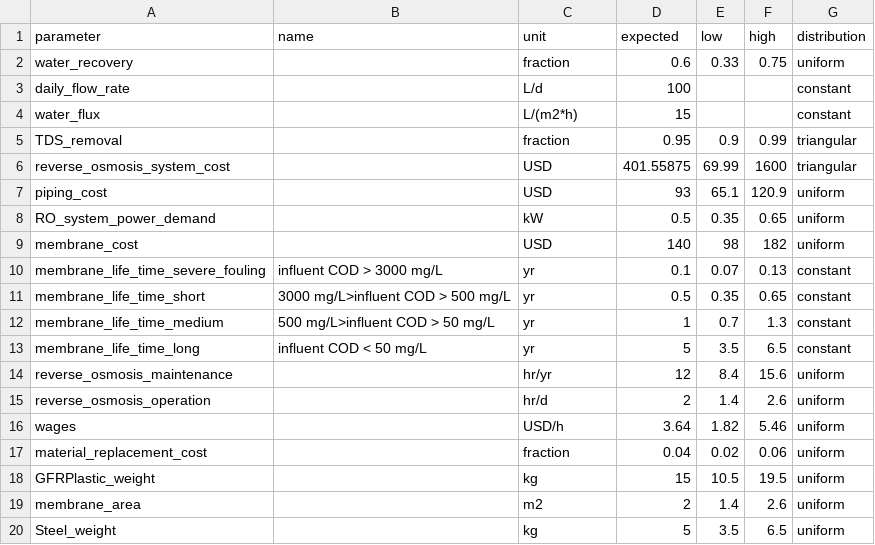
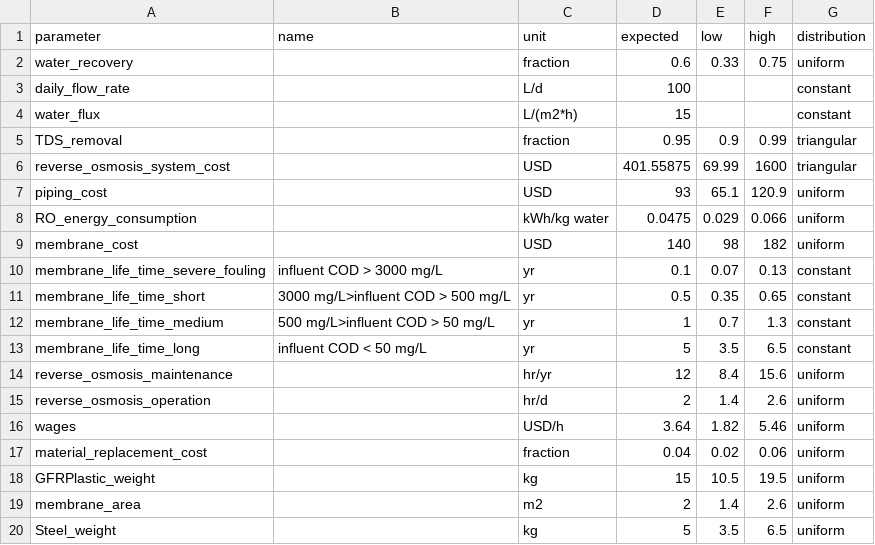
Before and after one commit to QSD-Group/QSDsan, a CSV file: qsdsan/data/sanunit_data/g2rt/_g2rt_reverse_osmosis.csv, drawn as a sheet.

```diff
--- a/qsdsan/data/sanunit_data/g2rt/_g2rt_reverse_osmosis.csv
+++ b/qsdsan/data/sanunit_data/g2rt/_g2rt_reverse_osmosis.csv
@@ -7,3 +7,3 @@ reverse_osmosis_system_cost,,USD,401.55875,69.99,1600,triangular
 piping_cost,,USD,93,65.1,120.9,uniform
-RO_system_power_demand,,kW,0.5,0.35,0.65,uniform
+RO_energy_consumption,,kWh/kg water,0.0475,0.029,0.066,uniform
 membrane_cost,,USD,140,98,182,uniform
```
Also changed, not shown: qsdsan/data/sanunit_data/g2rt/_g2rt_ultrafiltration.csv, qsdsan/data/sanunit_data/g2rt/_mscwo_concentrator_module.csv, 9 other files.
